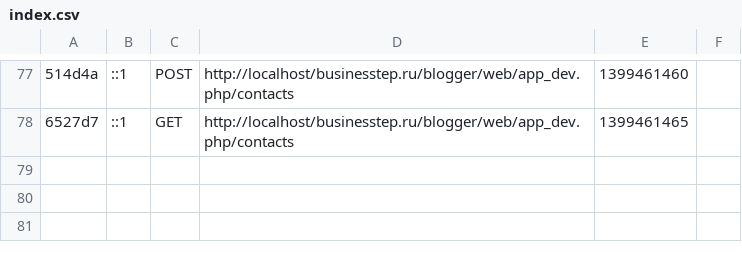
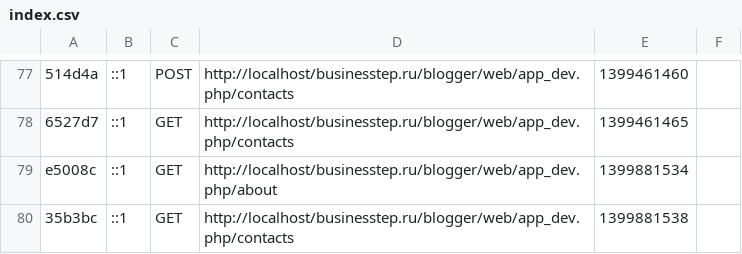
Before and after one commit to businesstep/blogger, a CSV file: app/cache/dev/profiler/index.csv, drawn as a sheet; only a part is shown, gaps mark what is left out; the diff names each change by its address in the sheet, - before the commit and + after, or states it on an @@ line.

```diff
--- a/app/cache/dev/profiler/index.csv
+++ b/app/cache/dev/profiler/index.csv
+row 79: e5008c | ::1 | GET | http://localhost/businesstep.ru/blogger/web/app_dev.php/about | 1399881534
+row 80: 35b3bc | ::1 | GET | http://localhost/businesstep.ru/blogger/web/app_dev.php/contacts | 1399881538
```
Also changed, not shown: 1 other file.
